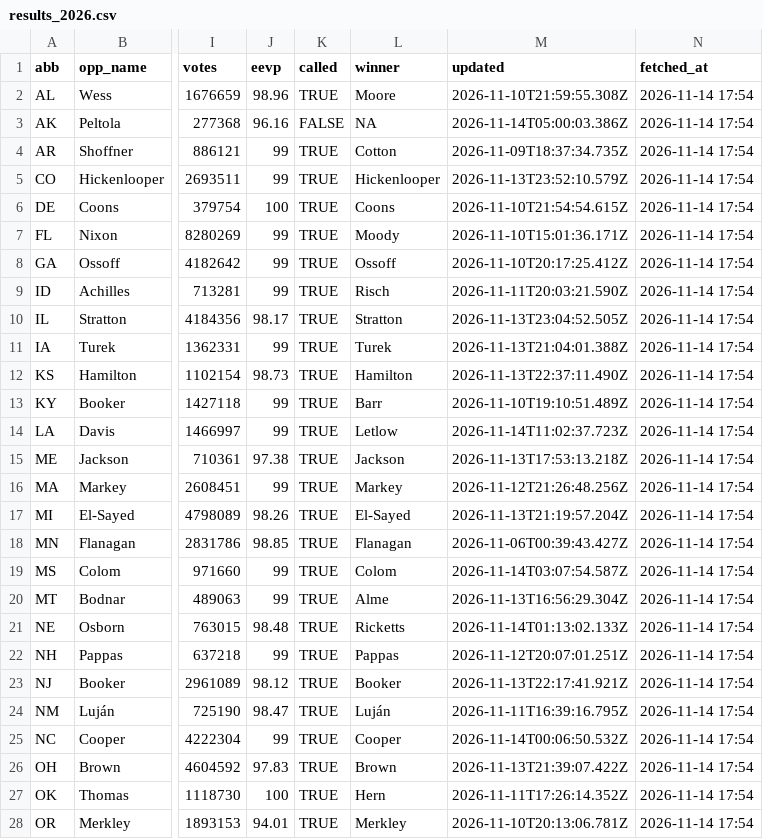
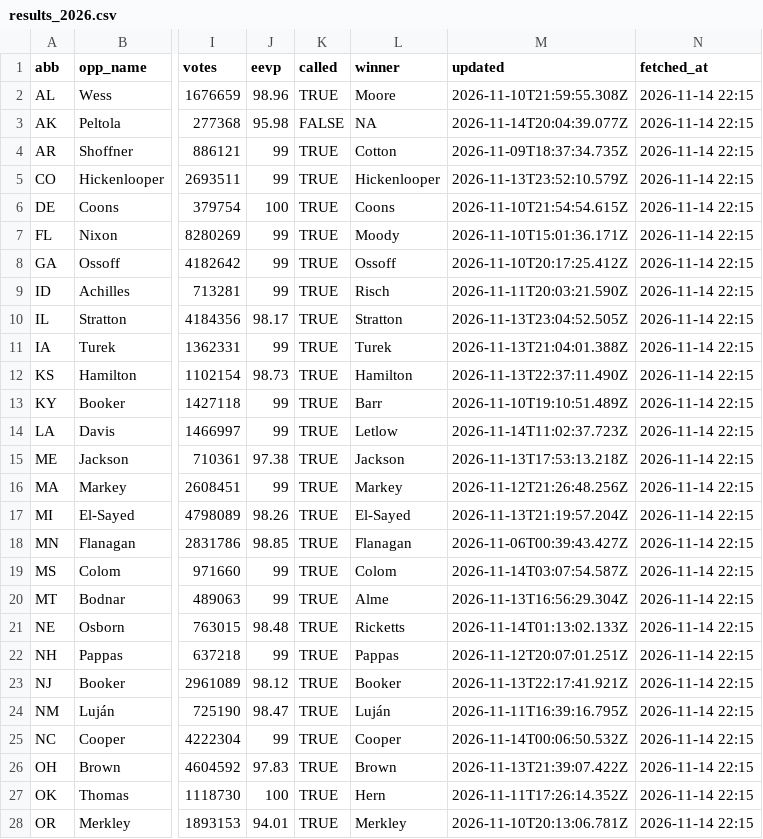
Before and after one commit to KeepTheOutliers/margin-of-error, a CSV file: data/results_2026.csv, drawn as a sheet; only a part is shown, gaps mark what is left out; the diff covers the shown part only; the diff names each change by its address in the sheet, - before the commit and + after, or states it on an @@ line.

```diff
--- a/data/results_2026.csv
+++ b/data/results_2026.csv
-N2:N28 (fetched_at): 2026-11-14 17:54
+N2:N28 (fetched_at): 2026-11-14 22:15
-J3 (eevp): 96.16
+J3 (eevp): 95.98
-M3 (updated): 2026-11-14T05:00:03.386Z
+M3 (updated): 2026-11-14T20:04:39.077Z
```
Also changed, not shown: 8 edited cells elsewhere in this file.
